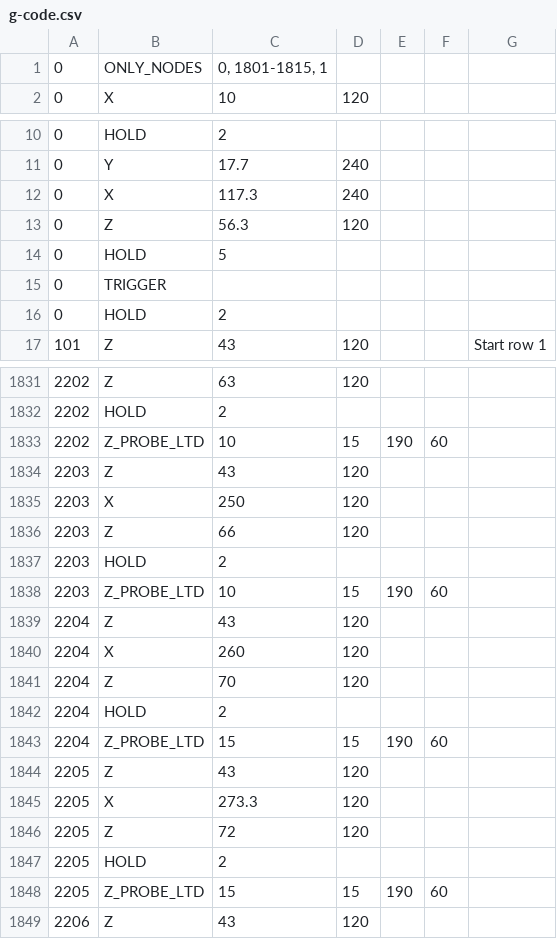
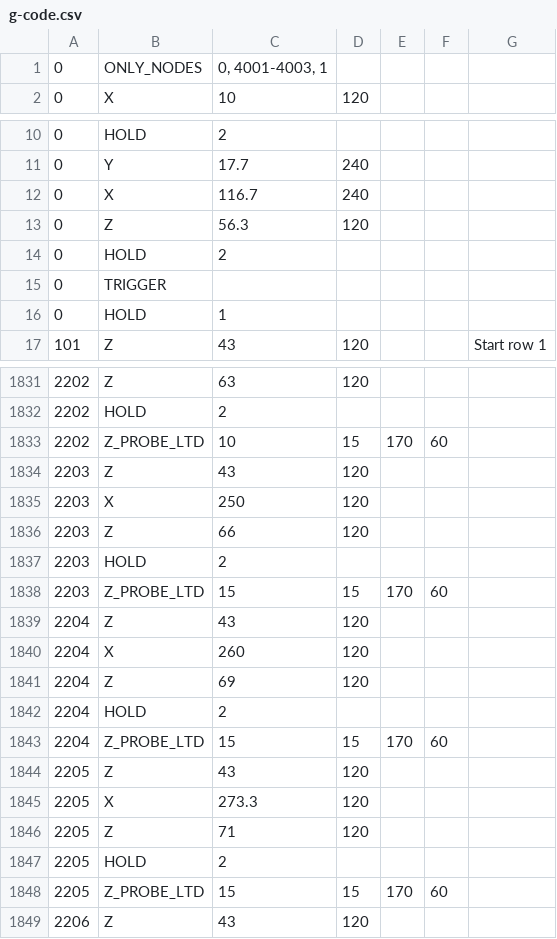
Before and after one commit to Limacher-Lab/Empirical-Stiffness-Matrix-Extraction, a CSV file: g-code.csv, drawn as a sheet; only a part is shown, gaps mark what is left out; the diff covers the shown part only.

Commit message:
main exp complete

```diff
--- a/g-code.csv
+++ b/g-code.csv
@@ -1,2 +1,2 @@
-0,ONLY_NODES,"0, 1801-1815, 1",,,,
+0,ONLY_NODES,"0, 4001-4003, 1",,,,
 0,X,10,120,,,
@@ -11,7 +11,7 @@
 0,Y,17.7,240,,,
-0,X,117.3,240,,,
+0,X,116.7,240,,,
 0,Z,56.3,120,,,
-0,HOLD,5,,,,
+0,HOLD,2,,,,
 0,TRIGGER,,,,,
-0,HOLD ,2,,,,
+0,HOLD ,1,,,,
 101,Z,43,120,,,Start row 1
@@ -1832,3 +1832,3 @@
 2202,HOLD,2,,,,
-2202,Z_PROBE_LTD,10,15,190,60,
+2202,Z_PROBE_LTD,10,15,170,60,
 2203,Z,43,120,,,
@@ -1837,13 +1837,13 @@
 2203,HOLD,2,,,,
-2203,Z_PROBE_LTD,10,15,190,60,
+2203,Z_PROBE_LTD,15,15,170,60,
 2204,Z,43,120,,,
 2204,X,260,120,,,
-2204,Z,70,120,,,
+2204,Z,69,120,,,
 2204,HOLD,2,,,,
-2204,Z_PROBE_LTD,15,15,190,60,
+2204,Z_PROBE_LTD,15,15,170,60,
 2205,Z,43,120,,,
 2205,X,273.3,120,,,
-2205,Z,72,120,,,
+2205,Z,71,120,,,
 2205,HOLD,2,,,,
-2205,Z_PROBE_LTD,15,15,190,60,
+2205,Z_PROBE_LTD,15,15,170,60,
 2206,Z,43,120,,,
```
Also changed, not shown: 43 edited cells elsewhere in this file.
